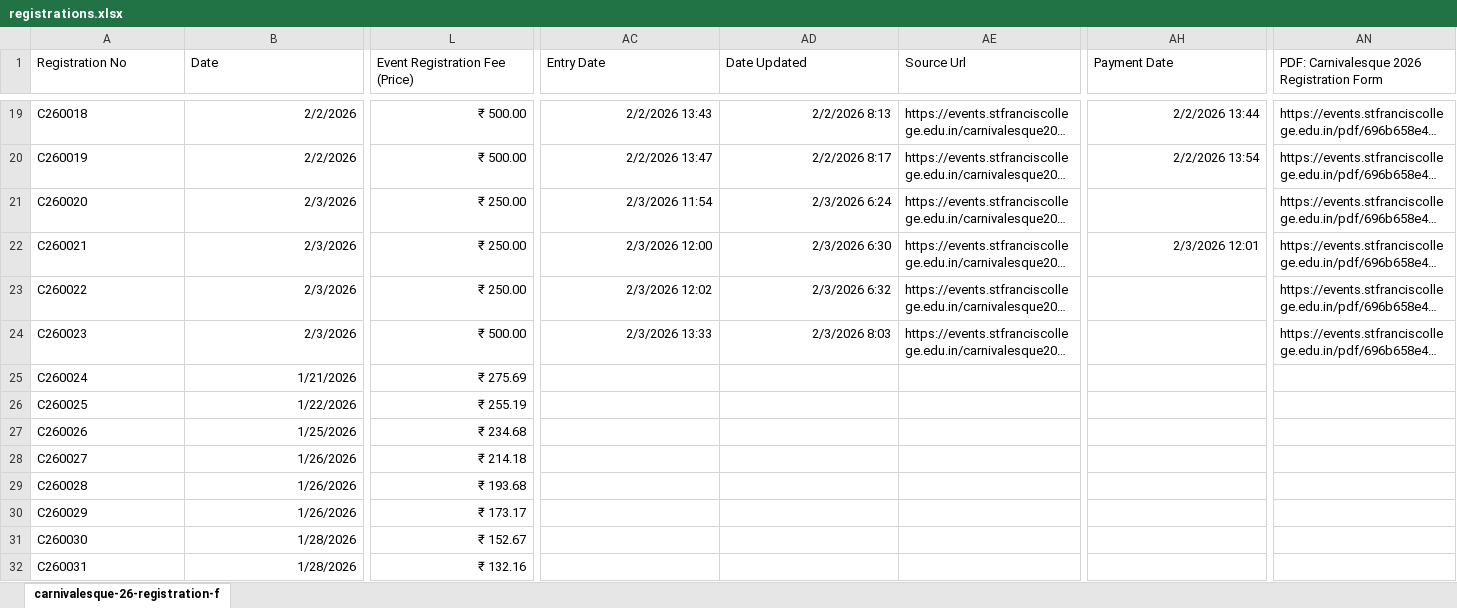
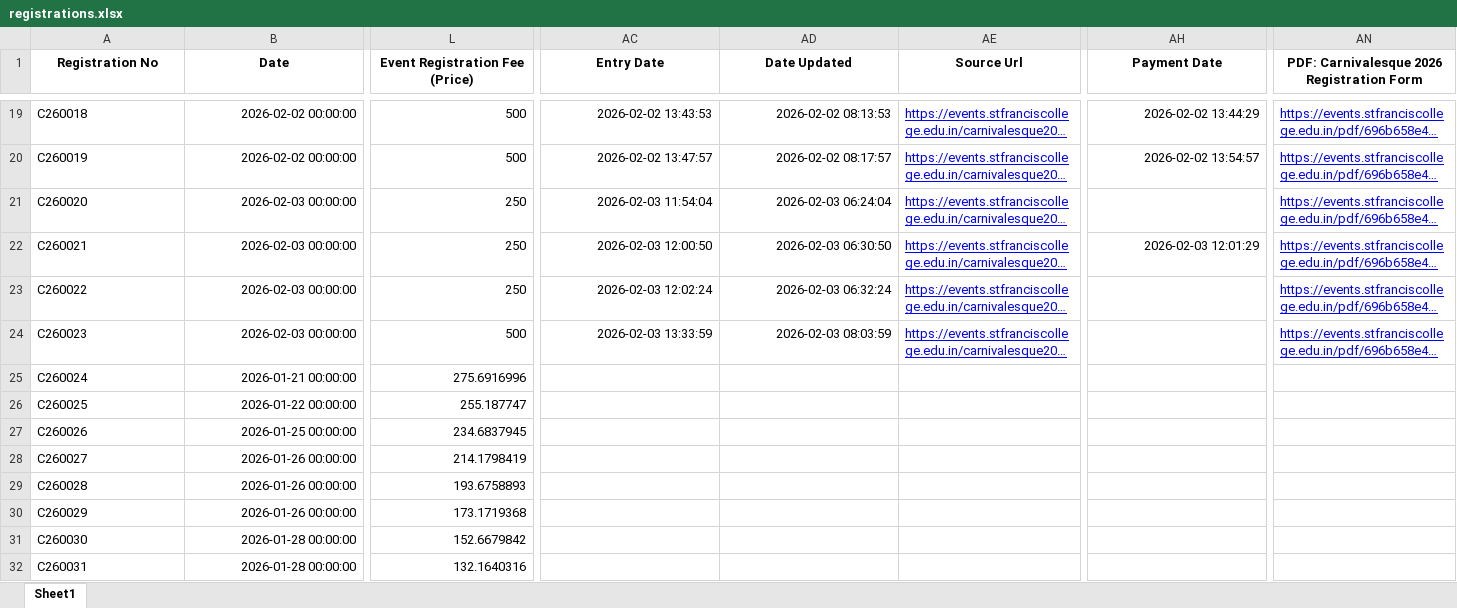
Before and after one commit to harishgowda1379/carnivalesque-portal, an Excel workbook: data/registrations.xlsx, sheet Sheet1, drawn as a sheet; only a part is shown, gaps mark what is left out; long unchanged cells end in …; values as stored, in another font and other column widths than the file's, no borders; the diff covers the shown part only; the diff names each change by its address in the sheet, - before the commit and + after, or states it on an @@ line.

```diff
--- a/data/registrations.xlsx (sheet Sheet1)
+++ b/data/registrations.xlsx (sheet Sheet1)
-sheet tab: carnivalesque-26-registration-f
+sheet tab: Sheet1
@@ A1:AN1 bold: off → on, alignment: left → center @@
-B19:B20 (Date): 2/2/2026
+B19:B20 (Date): 2026-02-02 00:00:00
-L19:L20 (Event Registration Fee (Price)): ₹ 500.00
+L19:L20 (Event Registration Fee (Price)): 500
-AC19 (Entry Date): 2/2/2026 13:43
+AC19 (Entry Date): 2026-02-02 13:43:53
-AD19 (Date Updated): 2/2/2026 8:13
+AD19 (Date Updated): 2026-02-02 08:13:53
@@ AE19:AE24 underline: off → on, text colour: black → #0000FF @@
-AH19 (Payment Date): 2/2/2026 13:44
+AH19 (Payment Date): 2026-02-02 13:44:29
@@ AN19:AN24 underline: off → on, text colour: black → #0000FF @@
-AC20 (Entry Date): 2/2/2026 13:47
+AC20 (Entry Date): 2026-02-02 13:47:57
-AD20 (Date Updated): 2/2/2026 8:17
+AD20 (Date Updated): 2026-02-02 08:17:57
-AH20 (Payment Date): 2/2/2026 13:54
+AH20 (Payment Date): 2026-02-02 13:54:57
-B21:B24 (Date): 2/3/2026
+B21:B24 (Date): 2026-02-03 00:00:00
-L21:L23 (Event Registration Fee (Price)): ₹ 250.00
+L21:L23 (Event Registration Fee (Price)): 250
-AC21 (Entry Date): 2/3/2026 11:54
+AC21 (Entry Date): 2026-02-03 11:54:04
-AD21 (Date Updated): 2/3/2026 6:24
+AD21 (Date Updated): 2026-02-03 06:24:04
-AC22 (Entry Date): 2/3/2026 12:00
+AC22 (Entry Date): 2026-02-03 12:00:50
-AD22 (Date Updated): 2/3/2026 6:30
+AD22 (Date Updated): 2026-02-03 06:30:50
-AH22 (Payment Date): 2/3/2026 12:01
+AH22 (Payment Date): 2026-02-03 12:01:29
-AC23 (Entry Date): 2/3/2026 12:02
+AC23 (Entry Date): 2026-02-03 12:02:24
-AD23 (Date Updated): 2/3/2026 6:32
+AD23 (Date Updated): 2026-02-03 06:32:24
-L24 (Event Registration Fee (Price)): ₹ 500.00
+L24 (Event Registration Fee (Price)): 500
-AC24 (Entry Date): 2/3/2026 13:33
+AC24 (Entry Date): 2026-02-03 13:33:59
-AD24 (Date Updated): 2/3/2026 8:03
+AD24 (Date Updated): 2026-02-03 08:03:59
-B25 (Date): 1/21/2026
+B25 (Date): 2026-01-21 00:00:00
-L25 (Event Registration Fee (Price)): ₹ 275.69
+L25 (Event Registration Fee (Price)): 275.6916996
-B26 (Date): 1/22/2026
+B26 (Date): 2026-01-22 00:00:00
-L26 (Event Registration Fee (Price)): ₹ 255.19
+L26 (Event Registration Fee (Price)): 255.187747
-B27 (Date): 1/25/2026
+B27 (Date): 2026-01-25 00:00:00
-L27 (Event Registration Fee (Price)): ₹ 234.68
+L27 (Event Registration Fee (Price)): 234.6837945
-B28:B30 (Date): 1/26/2026
+B28:B30 (Date): 2026-01-26 00:00:00
-L28 (Event Registration Fee (Price)): ₹ 214.18
+L28 (Event Registration Fee (Price)): 214.1798419
-L29 (Event Registration Fee (Price)): ₹ 193.68
+L29 (Event Registration Fee (Price)): 193.6758893
-L30 (Event Registration Fee (Price)): ₹ 173.17
+L30 (Event Registration Fee (Price)): 173.1719368
-B31:B32 (Date): 1/28/2026
+B31:B32 (Date): 2026-01-28 00:00:00
-L31 (Event Registration Fee (Price)): ₹ 152.67
+L31 (Event Registration Fee (Price)): 152.6679842
-L32 (Event Registration Fee (Price)): ₹ 132.16
+L32 (Event Registration Fee (Price)): 132.1640316
```
Also changed, not shown: 415 edited cells and cell formats elsewhere in this sheet, 3 other files.
